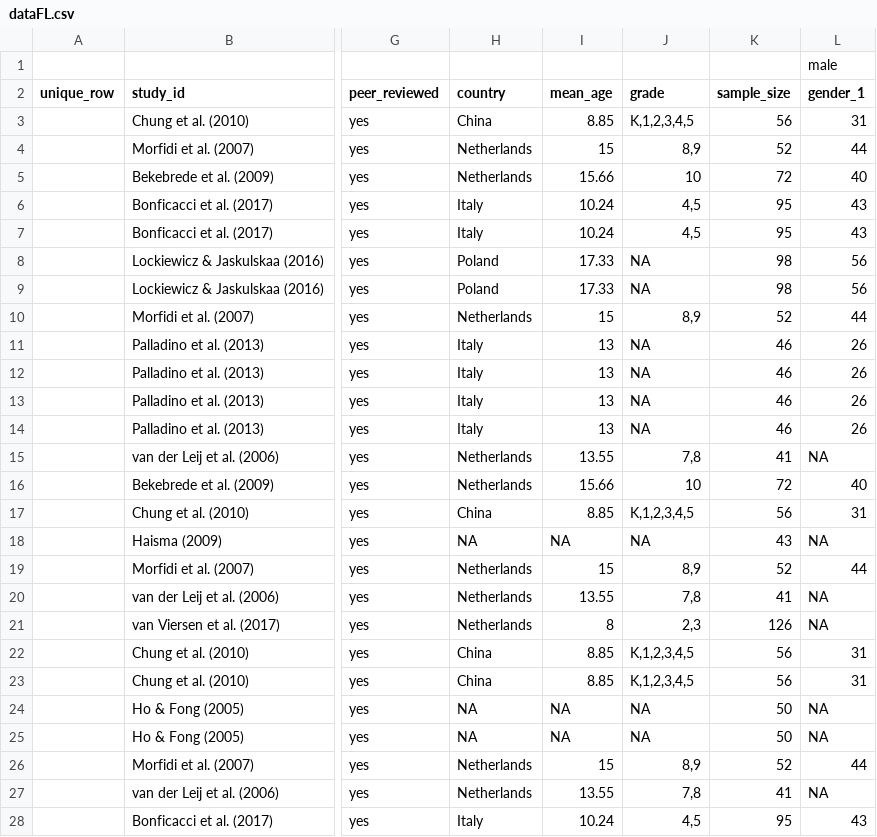
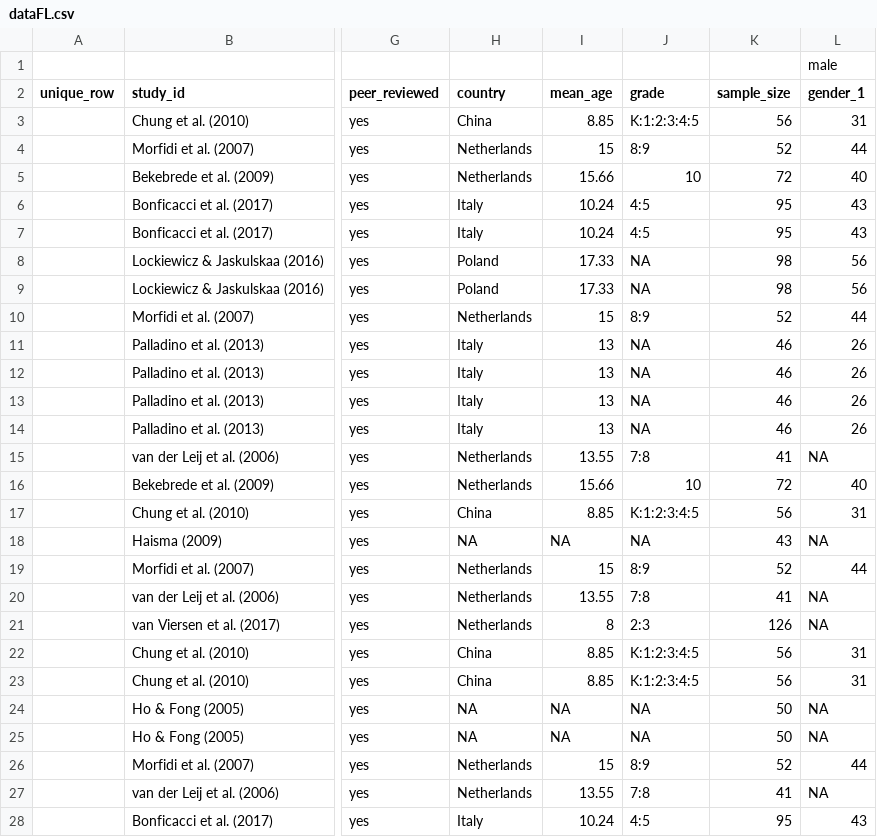
Before and after one commit to trustIndex-togge/eld, a CSV file: frequentist_meta/dataFL.csv, drawn as a sheet; only a part is shown, gaps mark what is left out; the diff covers the shown part only; the diff names each change by its address in the sheet, - before the commit and + after, or states it on an @@ line.

Commit message:
Update dataFL.csv
updated , with : in grade

```diff
--- a/frequentist_meta/dataFL.csv
+++ b/frequentist_meta/dataFL.csv
-J3 (grade): K,1,2,3,4,5
+J3 (grade): K:1:2:3:4:5
-J4 (grade): 8,9
+J4 (grade): 8:9
-J6:J7 (grade): 4,5
+J6:J7 (grade): 4:5
-J10 (grade): 8,9
+J10 (grade): 8:9
-J15 (grade): 7,8
+J15 (grade): 7:8
-J17 (grade): K,1,2,3,4,5
+J17 (grade): K:1:2:3:4:5
-J19 (grade): 8,9
+J19 (grade): 8:9
-J20 (grade): 7,8
+J20 (grade): 7:8
-J21 (grade): 2,3
+J21 (grade): 2:3
-J22:J23 (grade): K,1,2,3,4,5
+J22:J23 (grade): K:1:2:3:4:5
-J26 (grade): 8,9
+J26 (grade): 8:9
-J27 (grade): 7,8
+J27 (grade): 7:8
-J28 (grade): 4,5
+J28 (grade): 4:5
```
Also changed, not shown: 44 edited cells elsewhere in this file.
